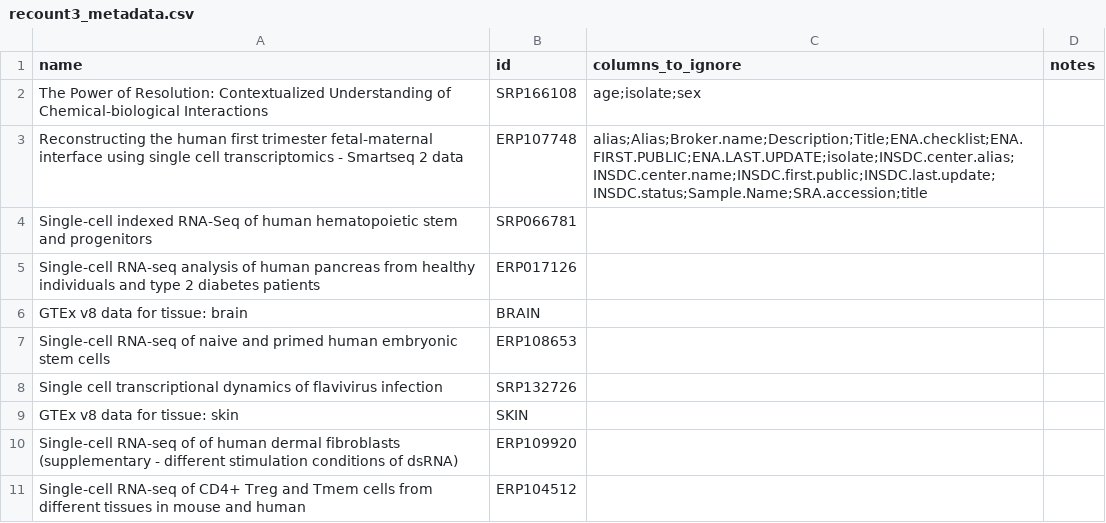
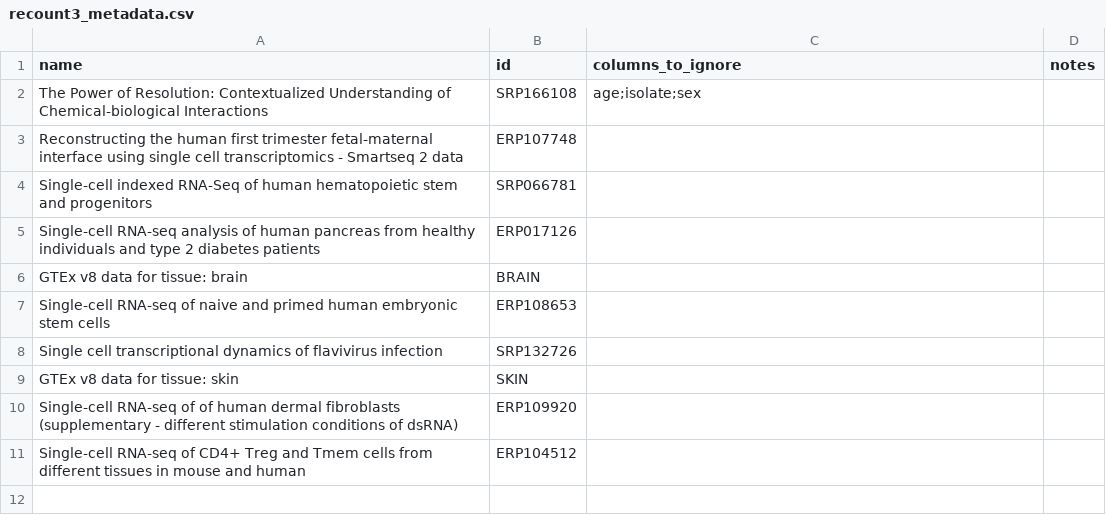
Before and after one commit to Wolfffff/exp_var, a CSV file: recount3_metadata.csv, drawn as a sheet.

```diff
--- a/recount3_metadata.csv
+++ b/recount3_metadata.csv
@@ -2,3 +2,3 @@
 The Power of Resolution: Contextualized Understanding of Chemical-biological Interactions,SRP166108,age;isolate;sex,
-Reconstructing the human first trimester fetal-maternal interface using single cell transcriptomics - Smartseq 2 data,ERP107748,alias;Alias;Broker.name;Description;Title;ENA.checklist;ENA.FIRST.PUBLIC;ENA.LAST.UPDATE;isolate;INSDC.center.alias;INSDC.center.name;INSDC.first.public;INSDC.last.update;INSDC.status;Sample.Name;SRA.accession;title,
+Reconstructing the human first trimester fetal-maternal interface using single cell transcriptomics - Smartseq 2 data,ERP107748,,
 Single-cell indexed RNA-Seq of human hematopoietic stem and progenitors,SRP066781,,
```
Also changed, not shown: 1 other file.
